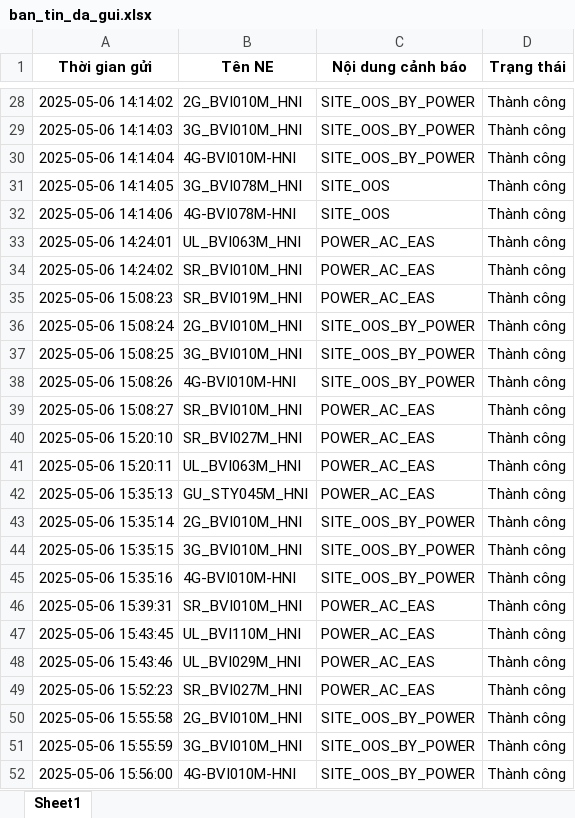
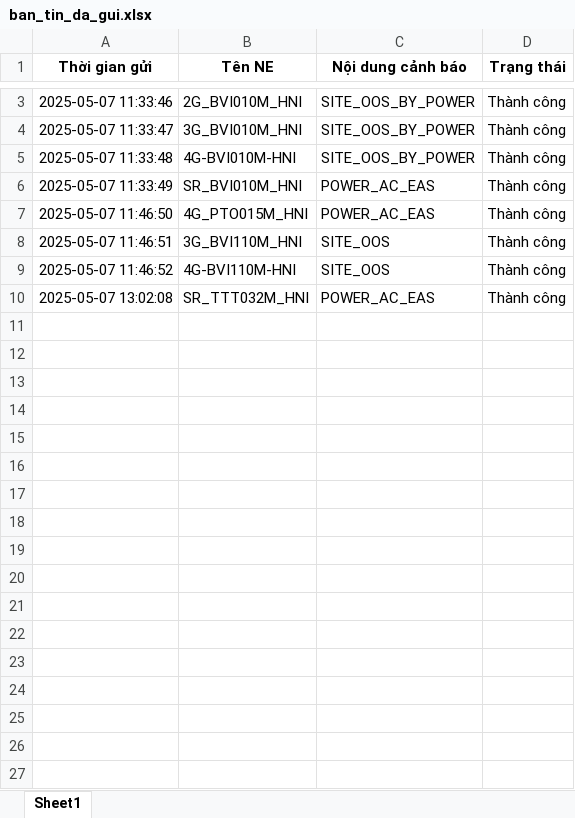
Before and after one commit to Dothinh2812/FMS-V2.0, an Excel workbook: log_message/ban_tin_da_gui.xlsx, sheet Sheet1, drawn as a sheet; only a part is shown, gaps mark what is left out; values as stored, in another font and other column widths than the file's, no borders; removed rows and columns are numbered as before the commit, all else as after; the diff covers the shown part only; the diff names each change by its address in the sheet, - before the commit and + after, or states it on an @@ line.

```diff
--- a/log_message/ban_tin_da_gui.xlsx (sheet Sheet1)
+++ b/log_message/ban_tin_da_gui.xlsx (sheet Sheet1)
-A3 (Thời gian gửi): 2025-05-06 14:14:02
+A3 (Thời gian gửi): 2025-05-07 11:33:46
-A4 (Thời gian gửi): 2025-05-06 14:14:03
+A4 (Thời gian gửi): 2025-05-07 11:33:47
-A5 (Thời gian gửi): 2025-05-06 14:14:04
+A5 (Thời gian gửi): 2025-05-07 11:33:48
-row 31: 2025-05-06 14:14:05 | 3G_BVI078M_HNI | SITE_OOS | Thành công
-row 32: 2025-05-06 14:14:06 | 4G-BVI078M-HNI | SITE_OOS | Thành công
-row 33: 2025-05-06 14:24:01 | UL_BVI063M_HNI | POWER_AC_EAS | Thành công
-A6 (Thời gian gửi): 2025-05-06 14:24:02
+A6 (Thời gian gửi): 2025-05-07 11:33:49
-row 35: 2025-05-06 15:08:23 | SR_BVI019M_HNI | POWER_AC_EAS | Thành công
-row 36: 2025-05-06 15:08:24 | 2G_BVI010M_HNI | SITE_OOS_BY_POWER | Thành công
-row 37: 2025-05-06 15:08:25 | 3G_BVI010M_HNI | SITE_OOS_BY_POWER | Thành công
-row 38: 2025-05-06 15:08:26 | 4G-BVI010M-HNI | SITE_OOS_BY_POWER | Thành công
-row 39: 2025-05-06 15:08:27 | SR_BVI010M_HNI | POWER_AC_EAS | Thành công
-row 40: 2025-05-06 15:20:10 | SR_BVI027M_HNI | POWER_AC_EAS | Thành công
-row 41: 2025-05-06 15:20:11 | UL_BVI063M_HNI | POWER_AC_EAS | Thành công
-A7 (Thời gian gửi): 2025-05-06 15:35:13
+A7 (Thời gian gửi): 2025-05-07 11:46:50
-B7 (Tên NE): GU_STY045M_HNI
+B7 (Tên NE): 4G_PTO015M_HNI
-row 43: 2025-05-06 15:35:14 | 2G_BVI010M_HNI | SITE_OOS_BY_POWER | Thành công
-A8 (Thời gian gửi): 2025-05-06 15:35:15
+A8 (Thời gian gửi): 2025-05-07 11:46:51
-B8 (Tên NE): 3G_BVI010M_HNI
+B8 (Tên NE): 3G_BVI110M_HNI
-C8:C9 (Nội dung cảnh báo): SITE_OOS_BY_POWER
+C8:C9 (Nội dung cảnh báo): SITE_OOS
-A9 (Thời gian gửi): 2025-05-06 15:35:16
+A9 (Thời gian gửi): 2025-05-07 11:46:52
-B9 (Tên NE): 4G-BVI010M-HNI
+B9 (Tên NE): 4G-BVI110M-HNI
-row 46: 2025-05-06 15:39:31 | SR_BVI010M_HNI | POWER_AC_EAS | Thành công
-row 47: 2025-05-06 15:43:45 | UL_BVI110M_HNI | POWER_AC_EAS | Thành công
-row 48: 2025-05-06 15:43:46 | UL_BVI029M_HNI | POWER_AC_EAS | Thành công
-A10 (Thời gian gửi): 2025-05-06 15:52:23
+A10 (Thời gian gửi): 2025-05-07 13:02:08
-B10 (Tên NE): SR_BVI027M_HNI
+B10 (Tên NE): SR_TTT032M_HNI
-row 50: 2025-05-06 15:55:58 | 2G_BVI010M_HNI | SITE_OOS_BY_POWER | Thành công
-row 51: 2025-05-06 15:55:59 | 3G_BVI010M_HNI | SITE_OOS_BY_POWER | Thành công
-row 52: 2025-05-06 15:56:00 | 4G-BVI010M-HNI | SITE_OOS_BY_POWER | Thành công
```
Also changed, not shown: 25 removed rows and 2 edited cells elsewhere in this sheet, fms_data.xlsx, log_message/zalo_log.xlsx, 6 other files.
